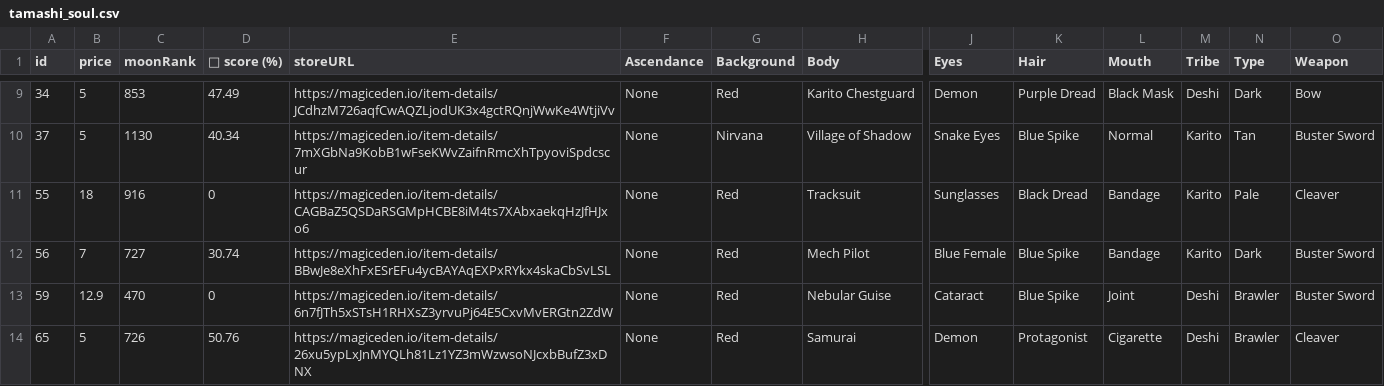
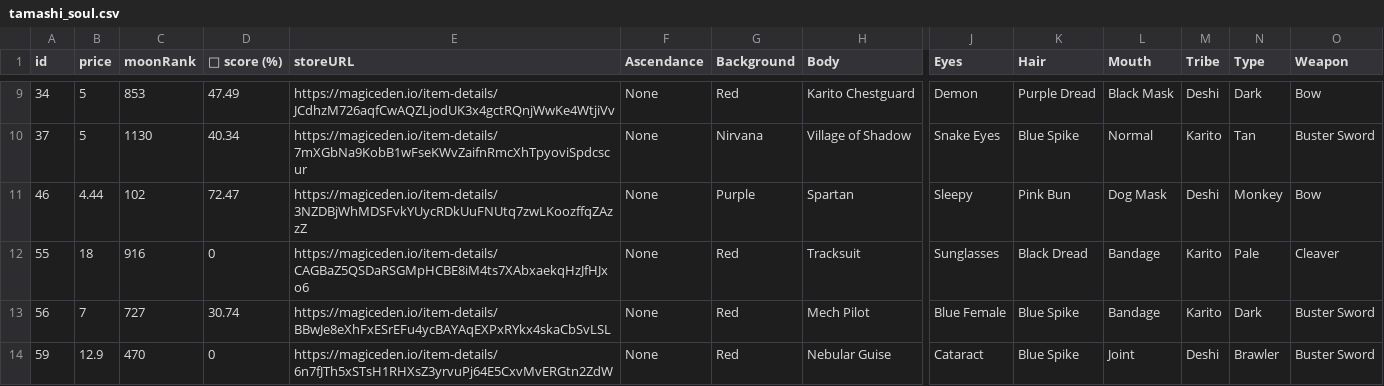
Before and after one commit to lsamoht/sol-nft-monitor, a CSV file: tamashi_soul.csv, drawn as a sheet; only a part is shown, gaps mark what is left out; the shorter side is filled out with more unchanged rows; rows hold the shown columns only; the diff covers the shown part only; the diff names each change by its address in the sheet, - before the commit and + after, or states it on an @@ line.

Commit message:
Flat: latest data (2022-05-03T18:28:39.904Z) {   "date": "2022-05-03T18:28:39.904Z",   "files": [     {       "name": "rude_golems.csv",       "deltaBytes": 312,       "source": "https://reqbin.com/echo/get/json"     },     {       "name": "rude_golems.csv",       "deltaBytes": 319,       "source": "https://qzlsklfacc.medianetwork.cloud/get_nft?collection=rudegolems&page=0&limit=100&order=price-ASC&fits=any&trait=&search=&min=0&max=0&listed=true&ownedby=&attrib_count=&bid=all"     },     {       "name": "sea_shanties.csv",       "deltaBytes": 0,       "source": "https://reqbin.com/echo/get/json"     },     {       "name": "balloonsville.csv",       "deltaBytes": 371,       "source": "https://reqbin.com/echo/get/json"     },     {       "name": "balloonsville.csv",       "deltaBytes": 371,       "source": "https://qzlsklfacc.medianetwork.cloud/get_nft?collection=balloonsville&page=0&limit=100&order=price-ASC&fits=any&trait=&search=&min=0&max=0&listed=true&ownedby=&attrib_count=&bid=all"     },     {       "name": "zilla_vs_kong.csv",       "deltaBytes": -110,       "source": "https://reqbin.com/echo/get/json"     },     {       "name": "tamashi_soul.csv",       "deltaBytes": 813,       "source": "https://reqbin.com/echo/get/json"     },     {       "name": "okay_bears.csv",       "deltaBytes": 1867,       "source": "https://reqbin.com/echo/get/json"     }   ] }

```diff
--- a/tamashi_soul.csv
+++ b/tamashi_soul.csv
+row 11: 46 | 4.44 | 102 | 72.47 | https://magiceden.io/item-details/3NZDBjWhMDSFvkYUycRDkUuFNUtq7zwLKoozffqZAzzZ | None | Purple | Spartan | Sleepy | Pink Bun | Dog Mask | Deshi | Monkey | Bow
```
Also changed, not shown: 3 added rows, 1 removed row and 4 edited cells elsewhere in this file, balloonsville.csv, okay_bears.csv, 2 other files.
